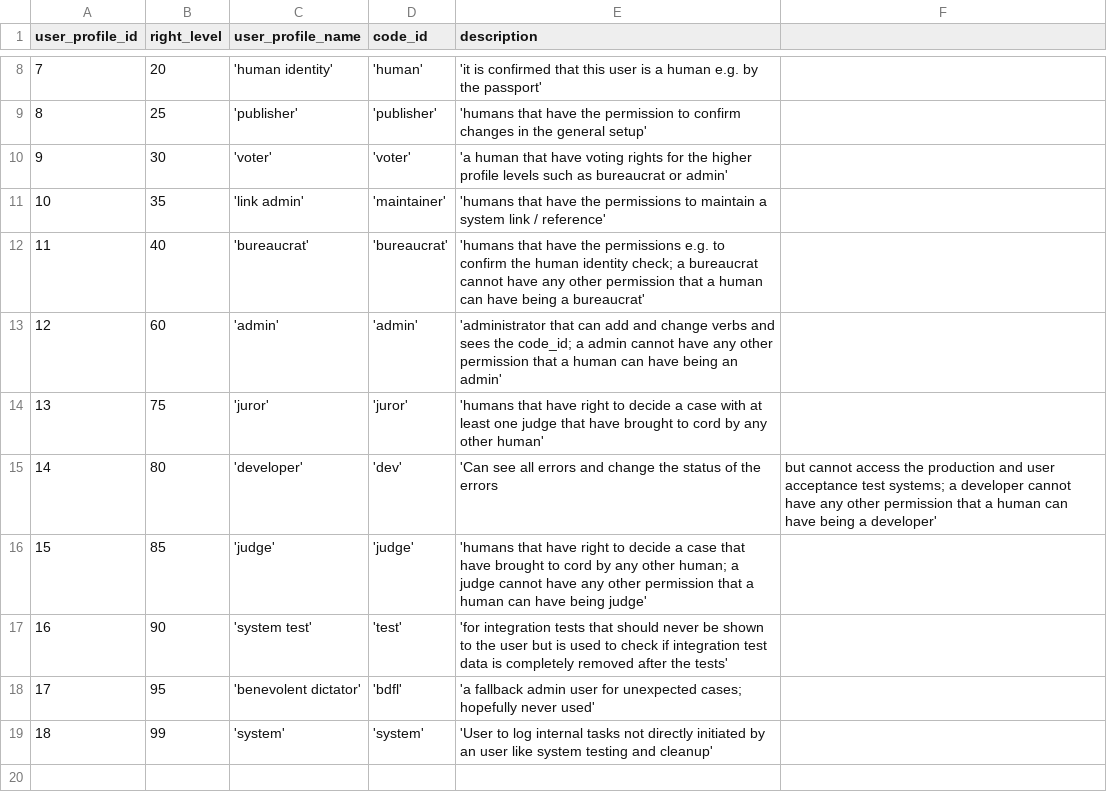
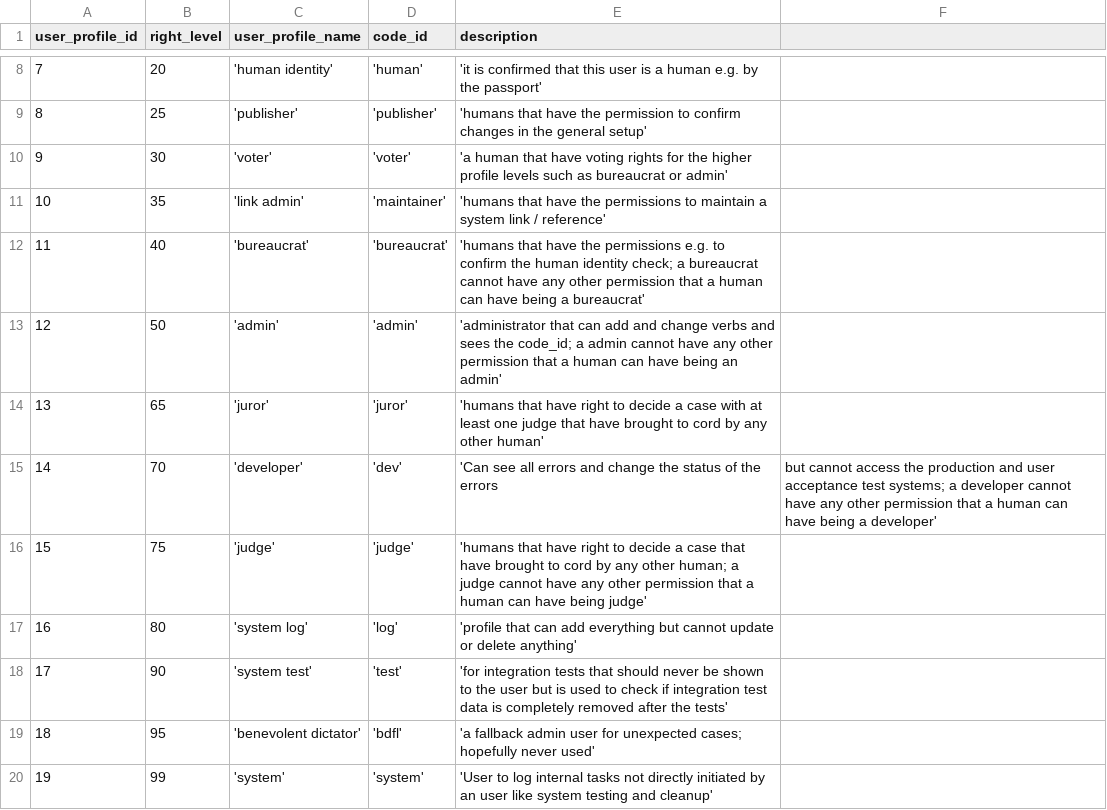
Before and after one commit to zukunft/zukunft.com, a CSV file: src/main/resources/db_code_links/user_profiles.csv, drawn as a sheet; only a part is shown, gaps mark what is left out; addresses are those after the commit; the diff names each change by its address in the sheet, - before the commit and + after, or states it on an @@ line.

```diff
--- a/src/main/resources/db_code_links/user_profiles.csv
+++ b/src/main/resources/db_code_links/user_profiles.csv
-B13 (right_level): 60
+B13 (right_level): 50
-B14 (right_level): 75
+B14 (right_level): 65
-B15 (right_level): 80
+B15 (right_level): 70
-B16 (right_level): 85
+B16 (right_level): 75
+row 17: 16 | 80 | 'system log' | 'log' | 'profile that can add everything but cannot update or delete anything'
@@ column A (user_profile_id) renumbered from row 18 down @@
```
Also changed, not shown: 40 other files.
